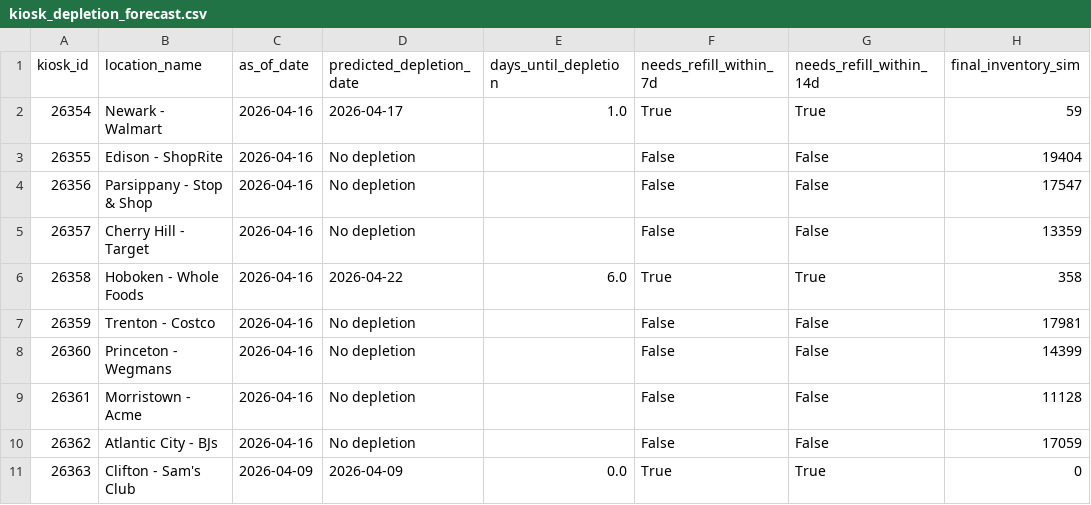
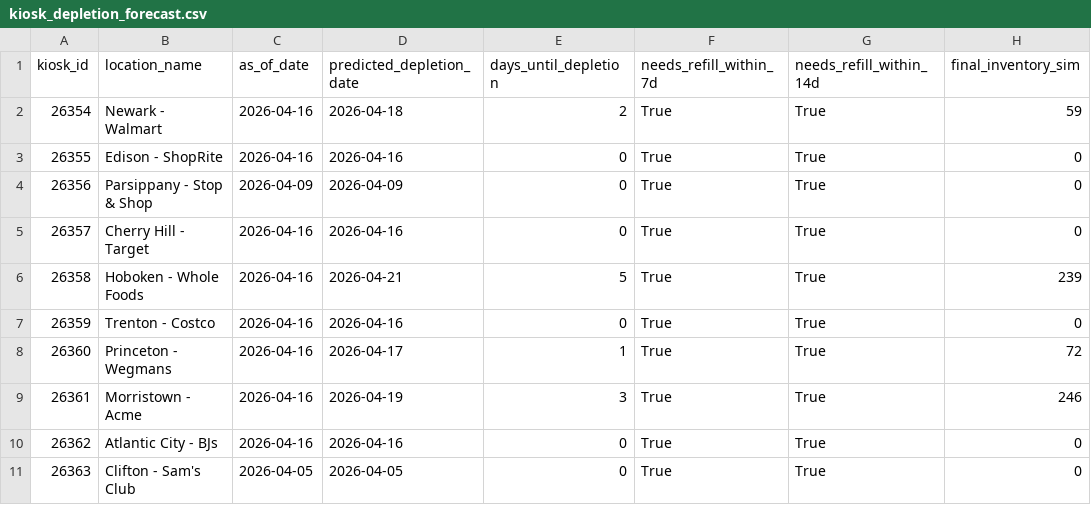
Before and after one commit to sovit-nayak/freeosk-AI-hackathon, a CSV file: data/kiosk_depletion_forecast.csv, drawn as a sheet.

```diff
--- a/data/kiosk_depletion_forecast.csv
+++ b/data/kiosk_depletion_forecast.csv
@@ -1,11 +1,11 @@
 kiosk_id,location_name,as_of_date,predicted_depletion_date,days_until_depletion,needs_refill_within_7d,needs_refill_within_14d,final_inventory_sim
-26354,Newark - Walmart,2026-04-16,2026-04-17,1.0,True,True,59
-26355,Edison - ShopRite,2026-04-16,No depletion,,False,False,19404
-26356,Parsippany - Stop & Shop,2026-04-16,No depletion,,False,False,17547
-26357,Cherry Hill - Target,2026-04-16,No depletion,,False,False,13359
-26358,Hoboken - Whole Foods,2026-04-16,2026-04-22,6.0,True,True,358
-26359,Trenton - Costco,2026-04-16,No depletion,,False,False,17981
-26360,Princeton - Wegmans,2026-04-16,No depletion,,False,False,14399
-26361,Morristown - Acme,2026-04-16,No depletion,,False,False,11128
-26362,Atlantic City - BJs,2026-04-16,No depletion,,False,False,17059
-26363,Clifton - Sam's Club,2026-04-09,2026-04-09,0.0,True,True,0
+26354,Newark - Walmart,2026-04-16,2026-04-18,2,True,True,59
+26355,Edison - ShopRite,2026-04-16,2026-04-16,0,True,True,0
+26356,Parsippany - Stop & Shop,2026-04-09,2026-04-09,0,True,True,0
+26357,Cherry Hill - Target,2026-04-16,2026-04-16,0,True,True,0
+26358,Hoboken - Whole Foods,2026-04-16,2026-04-21,5,True,True,239
+26359,Trenton - Costco,2026-04-16,2026-04-16,0,True,True,0
+26360,Princeton - Wegmans,2026-04-16,2026-04-17,1,True,True,72
+26361,Morristown - Acme,2026-04-16,2026-04-19,3,True,True,246
+26362,Atlantic City - BJs,2026-04-16,2026-04-16,0,True,True,0
+26363,Clifton - Sam's Club,2026-04-05,2026-04-05,0,True,True,0
```
Also changed, not shown: data/kiosk_combined_forecast.csv, data/kiosk_demand_forecast.csv, 3 other files.
